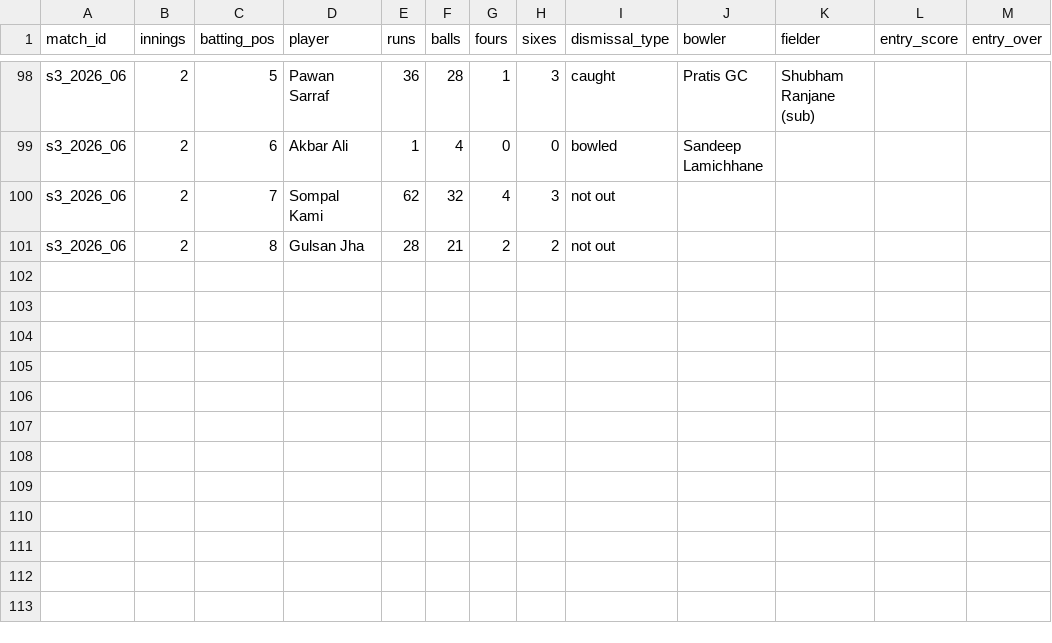
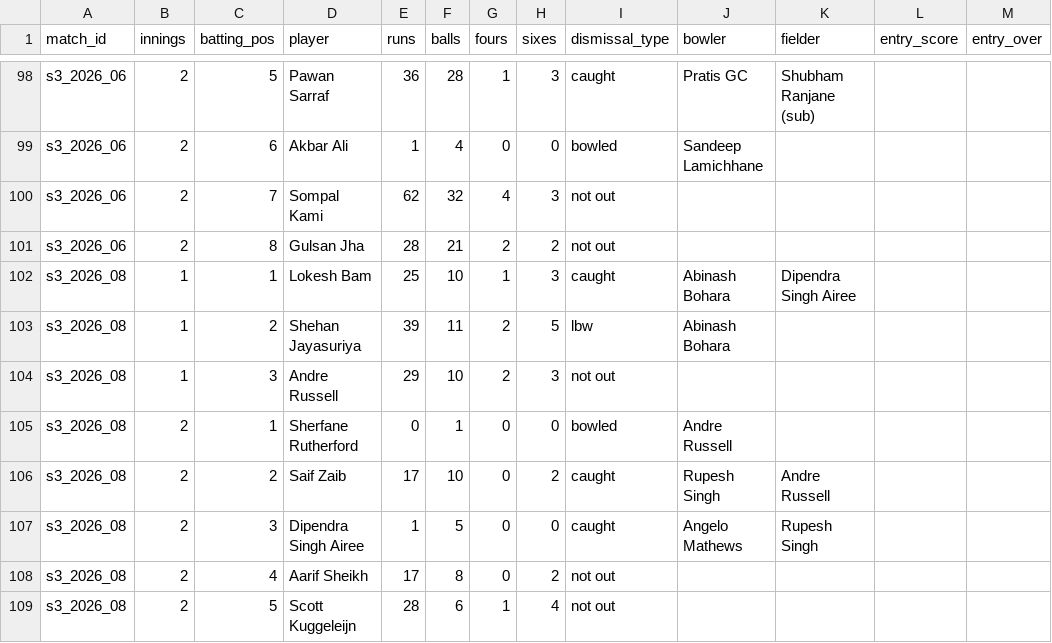
Before and after one commit to Dikshant-Neupane/CricNepal, a CSV file: data/capture/scorecard_batting.csv, drawn as a sheet; only a part is shown, gaps mark what is left out; the diff names each change by its address in the sheet, - before the commit and + after, or states it on an @@ line.

Commit message:
data: record Match 8 result and scorecard, file the Match 8 brief — Biratnagar beat Sudurpaschim by 35 runs in a rain-shortened 5-over game, Jayasuriya 39 off 11 and Russell 29 not out plus 2/8

```diff
--- a/data/capture/scorecard_batting.csv
+++ b/data/capture/scorecard_batting.csv
+row 102: s3_2026_08 | 1 | 1 | Lokesh Bam | 25 | 10 | 1 | 3 | caught | Abinash Bohara | Dipendra Singh Airee
+row 103: s3_2026_08 | 1 | 2 | Shehan Jayasuriya | 39 | 11 | 2 | 5 | lbw | Abinash Bohara
+row 104: s3_2026_08 | 1 | 3 | Andre Russell | 29 | 10 | 2 | 3 | not out
+row 105: s3_2026_08 | 2 | 1 | Sherfane Rutherford | 0 | 1 | 0 | 0 | bowled | Andre Russell
+row 106: s3_2026_08 | 2 | 2 | Saif Zaib | 17 | 10 | 0 | 2 | caught | Rupesh Singh | Andre Russell
+row 107: s3_2026_08 | 2 | 3 | Dipendra Singh Airee | 1 | 5 | 0 | 0 | caught | Angelo Mathews | Rupesh Singh
+row 108: s3_2026_08 | 2 | 4 | Aarif Sheikh | 17 | 8 | 0 | 2 | not out
+row 109: s3_2026_08 | 2 | 5 | Scott Kuggeleijn | 28 | 6 | 1 | 4 | not out
```
Also changed, not shown: data/capture/match_facts.csv, data/capture/scorecard_bowling.csv, 2 other files.
